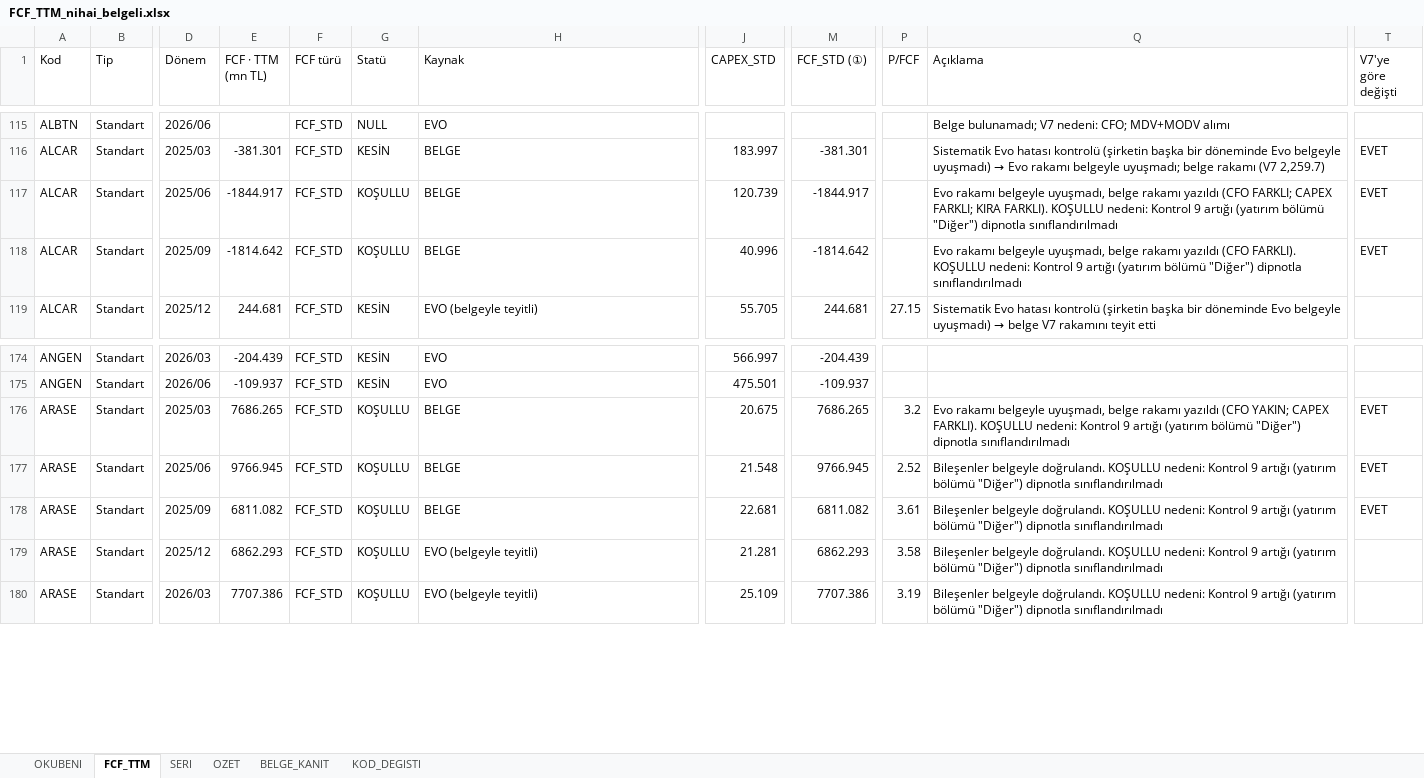
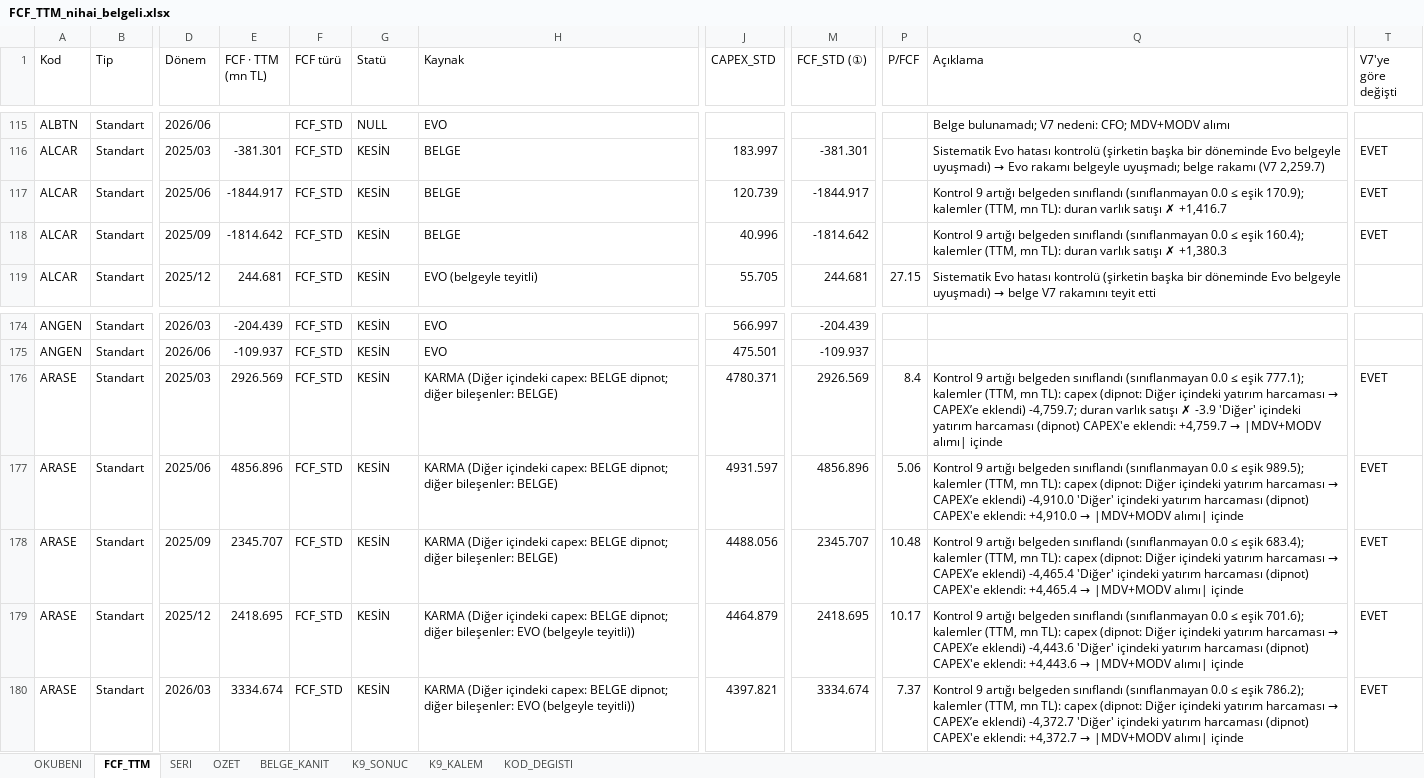
Before and after one commit to deryaozyuvali/Bist-tarama-otomasyon, an Excel workbook: FCF_K13/FCF_TTM_nihai_belgeli.xlsx, sheet FCF_TTM, drawn as a sheet; only a part is shown, gaps mark what is left out; values as stored, in another font and other column widths than the file's, no borders; the diff covers the shown part only; the diff names each change by its address in the sheet, - before the commit and + after, or states it on an @@ line.

```diff
--- a/FCF_K13/FCF_TTM_nihai_belgeli.xlsx (sheet FCF_TTM)
+++ b/FCF_K13/FCF_TTM_nihai_belgeli.xlsx (sheet FCF_TTM)
+sheet tab: K9_SONUC
+sheet tab: K9_KALEM
-G117:G118 (Statü): KOŞULLU
+G117:G118 (Statü): KESİN
-Q117 (Açıklama): Evo rakamı belgeyle uyuşmadı, belge rakamı yazıldı (CFO FARKLI; CAPEX FARKLI; KIRA FARKLI). KOŞULLU nedeni: Kontrol 9 artığı (yatırım bölümü "Diğer") dipnotla sınıflandırılmadı
+Q117 (Açıklama): Kontrol 9 artığı belgeden sınıflandı (sınıflanmayan 0.0 ≤ eşik 170.9); kalemler (TTM, mn TL): duran varlık satışı ✗ +1,416.7
-Q118 (Açıklama): Evo rakamı belgeyle uyuşmadı, belge rakamı yazıldı (CFO FARKLI). KOŞULLU nedeni: Kontrol 9 artığı (yatırım bölümü "Diğer") dipnotla sınıflandırılmadı
+Q118 (Açıklama): Kontrol 9 artığı belgeden sınıflandı (sınıflanmayan 0.0 ≤ eşik 160.4); kalemler (TTM, mn TL): duran varlık satışı ✗ +1,380.3
-E176 (FCF · TTM (mn TL)): 7686.265
+E176 (FCF · TTM (mn TL)): 2926.569
-G176:G180 (Statü): KOŞULLU
+G176:G180 (Statü): KESİN
-H176:H178 (Kaynak): BELGE
+H176:H178 (Kaynak): KARMA (Diğer içindeki capex: BELGE dipnot; diğer bileşenler: BELGE)
-J176 (CAPEX_STD): 20.675
+J176 (CAPEX_STD): 4780.371
-M176 (FCF_STD (①)): 7686.265
+M176 (FCF_STD (①)): 2926.569
-P176 (P/FCF): 3.2
+P176 (P/FCF): 8.4
@@ Q176 (Açıklama): Evo rakamı belgeyle uyuşmadı, belge rakamı yazıldı (CFO YAKIN; CAPEX FARKLI). KOŞULLU nedeni: Kontrol 9 artığı (yatırım bölümü "Diğer") dipnotla sınıflandırılmadı → Kontrol 9 artığı belgeden sınıflandı (sınıflanmayan 0.0 ≤ eşik 777.1); kalemler (TTM, mn TL): capex (dipnot: Diğer içindeki yatırım harcaması → CAPEX’e eklendi) -4,759.7; duran varlık satışı ✗ -3.9 'Diğer' içindeki yatırım harcaması (dipnot) CAPEX'e eklendi: +4,759.7 → |MDV+MODV alımı| içinde @@
-E177 (FCF · TTM (mn TL)): 9766.945
+E177 (FCF · TTM (mn TL)): 4856.896
-J177 (CAPEX_STD): 21.548
+J177 (CAPEX_STD): 4931.597
-M177 (FCF_STD (①)): 9766.945
+M177 (FCF_STD (①)): 4856.896
-P177 (P/FCF): 2.52
+P177 (P/FCF): 5.06
@@ Q177 (Açıklama): Bileşenler belgeyle doğrulandı. KOŞULLU nedeni: Kontrol 9 artığı (yatırım bölümü "Diğer") dipnotla sınıflandırılmadı → Kontrol 9 artığı belgeden sınıflandı (sınıflanmayan 0.0 ≤ eşik 989.5); kalemler (TTM, mn TL): capex (dipnot: Diğer içindeki yatırım harcaması → CAPEX’e eklendi) -4,910.0 'Diğer' içindeki yatırım harcaması (dipnot) CAPEX'e eklendi: +4,910.0 → |MDV+MODV alımı| içinde @@
-E178 (FCF · TTM (mn TL)): 6811.082
+E178 (FCF · TTM (mn TL)): 2345.707
-J178 (CAPEX_STD): 22.681
+J178 (CAPEX_STD): 4488.056
-M178 (FCF_STD (①)): 6811.082
+M178 (FCF_STD (①)): 2345.707
-P178 (P/FCF): 3.61
+P178 (P/FCF): 10.48
@@ Q178 (Açıklama): Bileşenler belgeyle doğrulandı. KOŞULLU nedeni: Kontrol 9 artığı (yatırım bölümü "Diğer") dipnotla sınıflandırılmadı → Kontrol 9 artığı belgeden sınıflandı (sınıflanmayan 0.0 ≤ eşik 683.4); kalemler (TTM, mn TL): capex (dipnot: Diğer içindeki yatırım harcaması → CAPEX’e eklendi) -4,465.4 'Diğer' içindeki yatırım harcaması (dipnot) CAPEX'e eklendi: +4,465.4 → |MDV+MODV alımı| içinde @@
-E179 (FCF · TTM (mn TL)): 6862.293
+E179 (FCF · TTM (mn TL)): 2418.695
-H179:H180 (Kaynak): EVO (belgeyle teyitli)
+H179:H180 (Kaynak): KARMA (Diğer içindeki capex: BELGE dipnot; diğer bileşenler: EVO (belgeyle teyitli))
-J179 (CAPEX_STD): 21.281
+J179 (CAPEX_STD): 4464.879
-M179 (FCF_STD (①)): 6862.293
+M179 (FCF_STD (①)): 2418.695
-P179 (P/FCF): 3.58
+P179 (P/FCF): 10.17
@@ Q179 (Açıklama): Bileşenler belgeyle doğrulandı. KOŞULLU nedeni: Kontrol 9 artığı (yatırım bölümü "Diğer") dipnotla sınıflandırılmadı → Kontrol 9 artığı belgeden sınıflandı (sınıflanmayan 0.0 ≤ eşik 701.6); kalemler (TTM, mn TL): capex (dipnot: Diğer içindeki yatırım harcaması → CAPEX’e eklendi) -4,443.6 'Diğer' içindeki yatırım harcaması (dipnot) CAPEX'e eklendi: +4,443.6 → |MDV+MODV alımı| içinde @@
-T179:T180 (V7'ye göre değişti): (empty)
+T179:T180 (V7'ye göre değişti): EVET
-E180 (FCF · TTM (mn TL)): 7707.386
+E180 (FCF · TTM (mn TL)): 3334.674
-J180 (CAPEX_STD): 25.109
+J180 (CAPEX_STD): 4397.821
-M180 (FCF_STD (①)): 7707.386
+M180 (FCF_STD (①)): 3334.674
-P180 (P/FCF): 3.19
+P180 (P/FCF): 7.37
@@ Q180 (Açıklama): Bileşenler belgeyle doğrulandı. KOŞULLU nedeni: Kontrol 9 artığı (yatırım bölümü "Diğer") dipnotla sınıflandırılmadı → Kontrol 9 artığı belgeden sınıflandı (sınıflanmayan 0.0 ≤ eşik 786.2); kalemler (TTM, mn TL): capex (dipnot: Diğer içindeki yatırım harcaması → CAPEX’e eklendi) -4,372.7 'Diğer' içindeki yatırım harcaması (dipnot) CAPEX'e eklendi: +4,372.7 → |MDV+MODV alımı| içinde @@
```
Also changed, not shown: 306 edited cells elsewhere in this sheet, sheet SERI, sheet OZET, FCF_K13/PFCF_GETIRI.xlsx, FCF_K13/V62_DIFFSET.xlsx, 9 other files.
